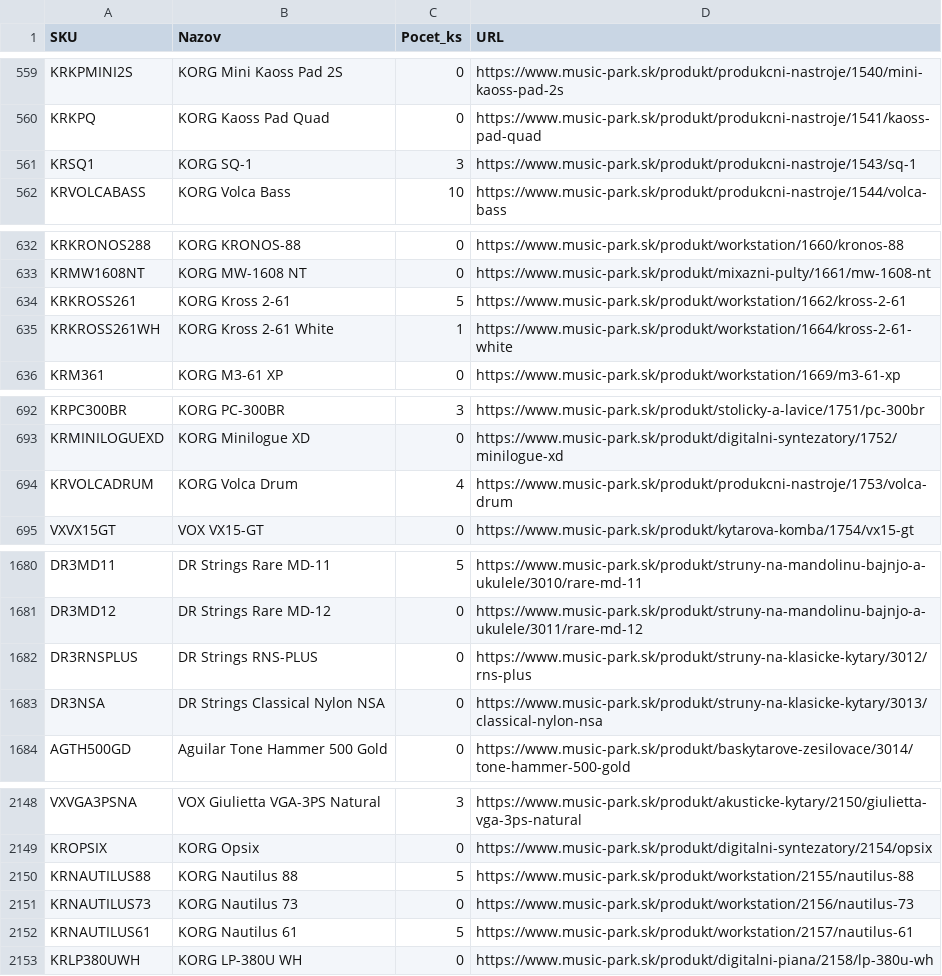
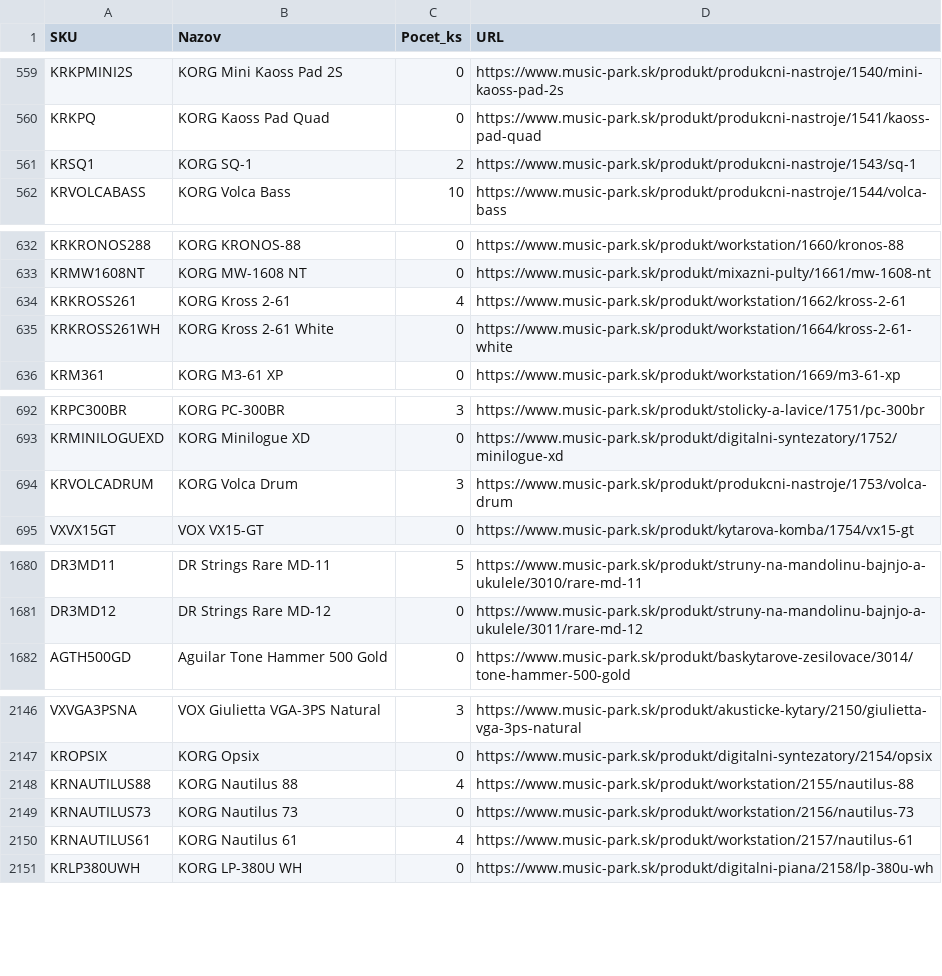
Before and after one commit to AlL4music/Imusic, a CSV file: stock/musicpark_sklad.csv, drawn as a sheet; only a part is shown, gaps mark what is left out; the diff covers the shown part only.

Commit message:
Music Park: local PC scrape 2026-09-24 05:14 (2766 products)

```diff
--- a/stock/musicpark_sklad.csv
+++ b/stock/musicpark_sklad.csv
@@ -560,3 +560,3 @@ KRKPMINI2S;KORG Mini Kaoss Pad 2S;0;https://www.music-park.sk/produkt/produkcni-
 KRKPQ;KORG Kaoss Pad Quad;0;https://www.music-park.sk/produkt/produkcni-nastroje/1541/kaoss-pad-quad
-KRSQ1;KORG SQ-1;3;https://www.music-park.sk/produkt/produkcni-nastroje/1543/sq-1
+KRSQ1;KORG SQ-1;2;https://www.music-park.sk/produkt/produkcni-nastroje/1543/sq-1
 KRVOLCABASS;KORG Volca Bass;10;https://www.music-park.sk/produkt/produkcni-nastroje/1544/volca-bass
@@ -633,4 +633,4 @@ KRKRONOS288;KORG KRONOS-88;0;https://www.music-park.sk/produkt/workstation/1660/
 KRMW1608NT;KORG MW-1608 NT;0;https://www.music-park.sk/produkt/mixazni-pulty/1661/mw-1608-nt
-KRKROSS261;KORG Kross 2-61;5;https://www.music-park.sk/produkt/workstation/1662/kross-2-61
-KRKROSS261WH;KORG Kross 2-61 White;1;https://www.music-park.sk/produkt/workstation/1664/kross-2-61-white
+KRKROSS261;KORG Kross 2-61;4;https://www.music-park.sk/produkt/workstation/1662/kross-2-61
+KRKROSS261WH;KORG Kross 2-61 White;0;https://www.music-park.sk/produkt/workstation/1664/kross-2-61-white
 KRM361;KORG M3-61 XP;0;https://www.music-park.sk/produkt/workstation/1669/m3-61-xp
@@ -693,3 +693,3 @@ KRPC300BR;KORG PC-300BR;3;https://www.music-park.sk/produkt/stolicky-a-lavice/17
 KRMINILOGUEXD;KORG Minilogue XD;0;https://www.music-park.sk/produkt/digitalni-syntezatory/1752/minilogue-xd
-KRVOLCADRUM;KORG Volca Drum;4;https://www.music-park.sk/produkt/produkcni-nastroje/1753/volca-drum
+KRVOLCADRUM;KORG Volca Drum;3;https://www.music-park.sk/produkt/produkcni-nastroje/1753/volca-drum
 VXVX15GT;VOX VX15-GT;0;https://www.music-park.sk/produkt/kytarova-komba/1754/vx15-gt
@@ -1681,4 +1681,2 @@ DR3MD11;DR Strings Rare MD-11;5;https://www.music-park.sk/produkt/struny-na-mand
 DR3MD12;DR Strings Rare MD-12;0;https://www.music-park.sk/produkt/struny-na-mandolinu-bajnjo-a-ukulele/3011/rare-md-12
-DR3RNSPLUS;DR Strings RNS-PLUS;0;https://www.music-park.sk/produkt/struny-na-klasicke-kytary/3012/rns-plus
-DR3NSA;DR Strings Classical Nylon NSA;0;https://www.music-park.sk/produkt/struny-na-klasicke-kytary/3013/classical-nylon-nsa
 AGTH500GD;Aguilar Tone Hammer 500 Gold;0;https://www.music-park.sk/produkt/baskytarove-zesilovace/3014/tone-hammer-500-gold
@@ -2149,5 +2147,5 @@ VXVGA3PSNA;VOX Giulietta VGA-3PS Natural;3;https://www.music-park.sk/produkt/aku
 KROPSIX;KORG Opsix;0;https://www.music-park.sk/produkt/digitalni-syntezatory/2154/opsix
-KRNAUTILUS88;KORG Nautilus 88;5;https://www.music-park.sk/produkt/workstation/2155/nautilus-88
+KRNAUTILUS88;KORG Nautilus 88;4;https://www.music-park.sk/produkt/workstation/2155/nautilus-88
 KRNAUTILUS73;KORG Nautilus 73;0;https://www.music-park.sk/produkt/workstation/2156/nautilus-73
-KRNAUTILUS61;KORG Nautilus 61;5;https://www.music-park.sk/produkt/workstation/2157/nautilus-61
+KRNAUTILUS61;KORG Nautilus 61;4;https://www.music-park.sk/produkt/workstation/2157/nautilus-61
 KRLP380UWH;KORG LP-380U WH;0;https://www.music-park.sk/produkt/digitalni-piana/2158/lp-380u-wh
```
Also changed, not shown: 9 edited cells elsewhere in this file.
